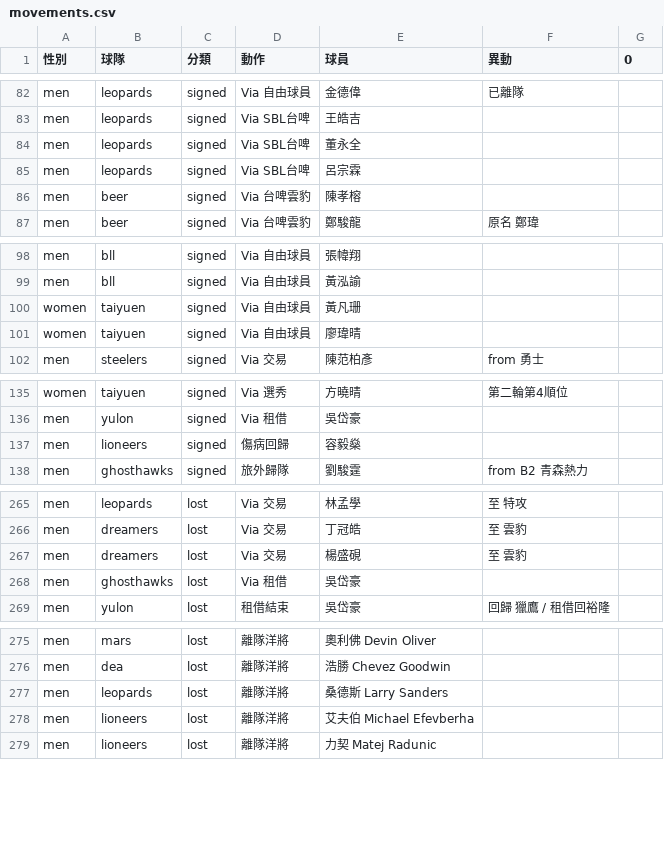
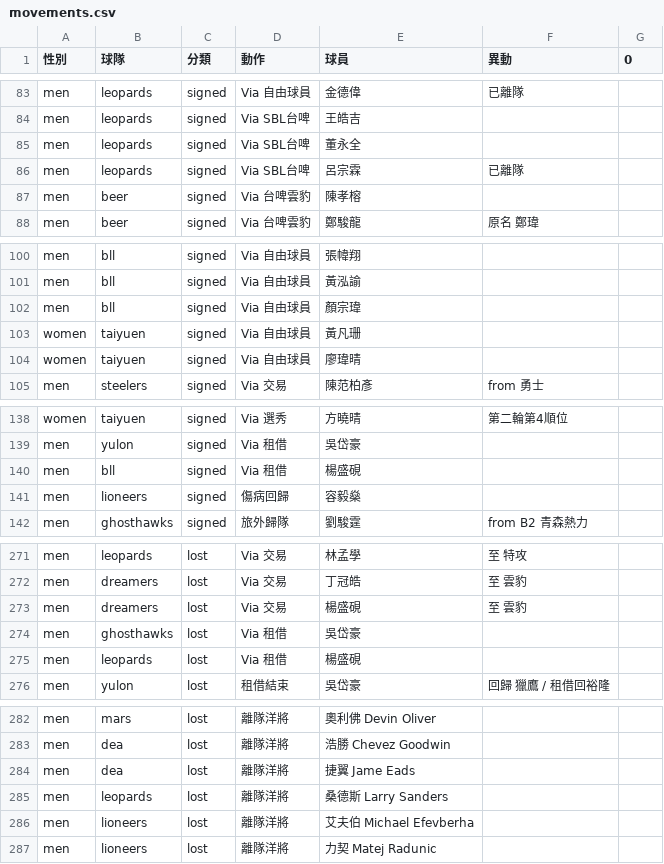
Before and after one commit to SamBasketballTW/sambball, a CSV file: data/movements.csv, drawn as a sheet; only a part is shown, gaps mark what is left out; the diff covers the shown part only.

```diff
--- a/data/movements.csv
+++ b/data/movements.csv
@@ -84,3 +85,3 @@ men,leopards,signed,Via SBL台啤,王皓吉,,
 men,leopards,signed,Via SBL台啤,董永全,,
-men,leopards,signed,Via SBL台啤,呂宗霖,,
+men,leopards,signed,Via SBL台啤,呂宗霖,已離隊,
 men,beer,signed,Via 台啤雲豹,陳孝榕,,
@@ -99,2 +101,3 @@ men,bll,signed,Via 自由球員,張幃翔,,
 men,bll,signed,Via 自由球員,黃泓諭,,
+men,bll,signed,Via 自由球員,顏宗瑋,,
 women,taiyuen,signed,Via 自由球員,黃凡珊,,
@@ -136,2 +139,3 @@ women,taiyuen,signed,Via 選秀,方曉晴,第二輪第4順位,
 men,yulon,signed,Via 租借,吳岱豪,,
+men,bll,signed,Via 租借,楊盛硯,,
 men,lioneers,signed,傷病回歸,容毅燊,,
@@ -268,2 +274,3 @@ men,dreamers,lost,Via 交易,楊盛硯,至 雲豹,
 men,ghosthawks,lost,Via 租借,吳岱豪,,
+men,leopards,lost,Via 租借,楊盛硯,,
 men,yulon,lost,租借結束,吳岱豪,回歸 獵鷹 / 租借回裕隆,
@@ -276,2 +283,3 @@ men,mars,lost,離隊洋將,奧利佛 Devin Oliver,,
 men,dea,lost,離隊洋將,浩勝 Chevez Goodwin,,
+men,dea,lost,離隊洋將,捷翼 Jame Eads,,
 men,leopards,lost,離隊洋將,桑德斯 Larry Sanders,,
```
Also changed, not shown: 5 added rows, 1 removed row and 4 edited cells elsewhere in this file, data/players.csv, 1 other file.
